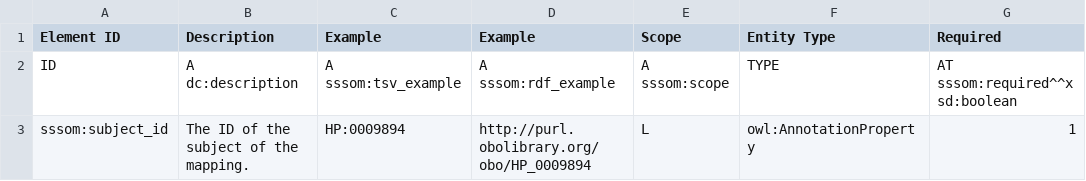
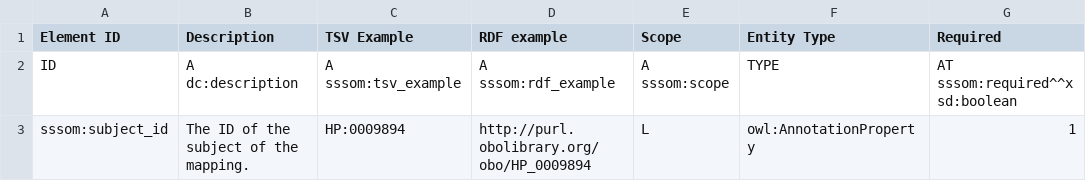
Before and after one commit to mapping-commons/sssom, a TSV file: sssom_metadata.tsv, drawn as a sheet; only a part is shown; the diff names each change by its address in the sheet, - before the commit and + after, or states it on an @@ line.

Commit message:
Update sssom_metadata.tsv

```diff
--- a/sssom_metadata.tsv
+++ b/sssom_metadata.tsv
-C1: Example
+C1: TSV Example
-D1: Example
+D1: RDF example
```
